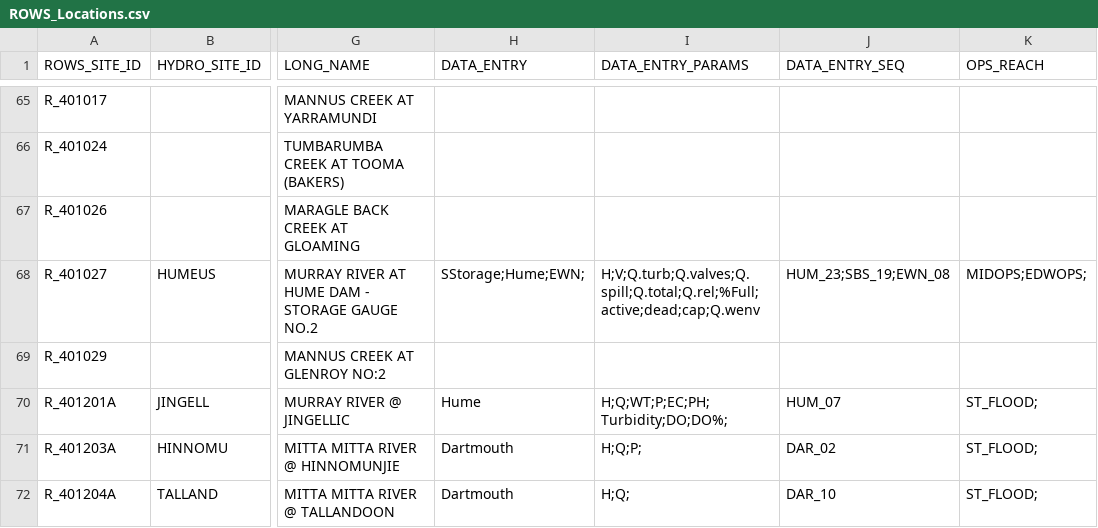
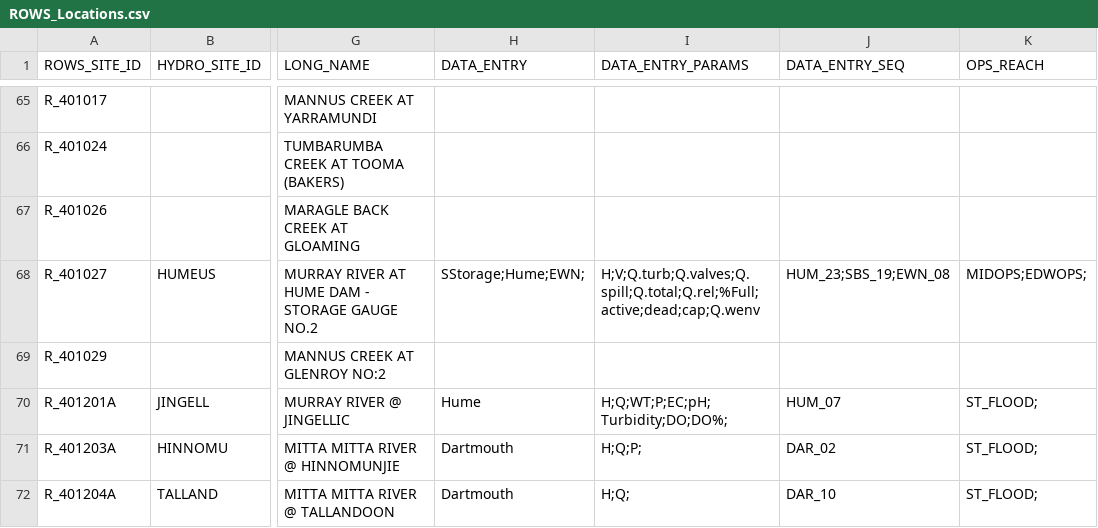
Before and after one commit to lawrenceMDBA/test, a CSV file: Config/MapLayerFiles/ROWS_Locations.csv, drawn as a sheet; only a part is shown, gaps mark what is left out; the diff names each change by its address in the sheet, - before the commit and + after, or states it on an @@ line.

Commit message:
Config updateed to Import and display Ph and Turbidity

```diff
--- a/Config/MapLayerFiles/ROWS_Locations.csv
+++ b/Config/MapLayerFiles/ROWS_Locations.csv
-I70 (DATA_ENTRY_PARAMS): H;Q;WT;P;EC;PH;Turbidity;DO;DO%;
+I70 (DATA_ENTRY_PARAMS): H;Q;WT;P;EC;pH;Turbidity;DO;DO%;
```
Also changed, not shown: 4 other files.
